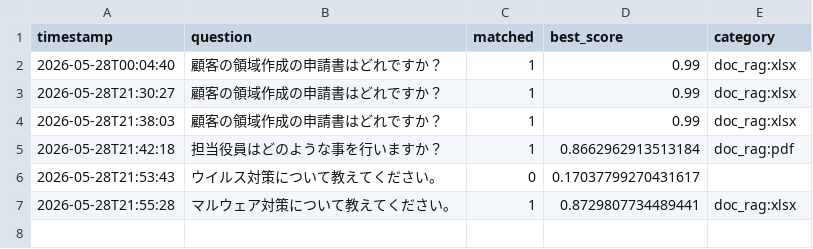
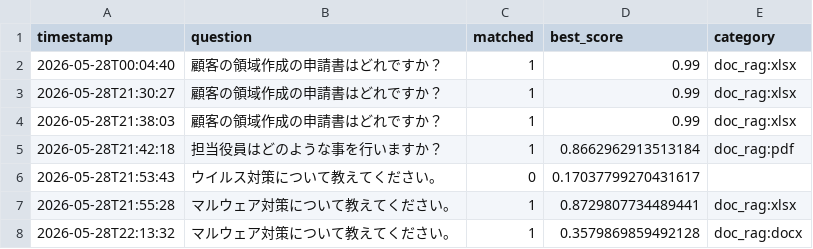
Before and after one commit to Hisa888/helpdesk_ai, a CSV file: streamlit_data/tenants/demo/logs/interactions_20260528.csv, drawn as a sheet; the diff names each change by its address in the sheet, - before the commit and + after, or states it on an @@ line.

Commit message:
Update log: tenants/demo/logs/interactions_20260528.csv

```diff
--- a/streamlit_data/tenants/demo/logs/interactions_20260528.csv
+++ b/streamlit_data/tenants/demo/logs/interactions_20260528.csv
+row 8: 2026-05-28T22:13:32 | マルウェア対策について教えてください。 | 1 | 0.3579869859492128 | doc_rag:docx
```
